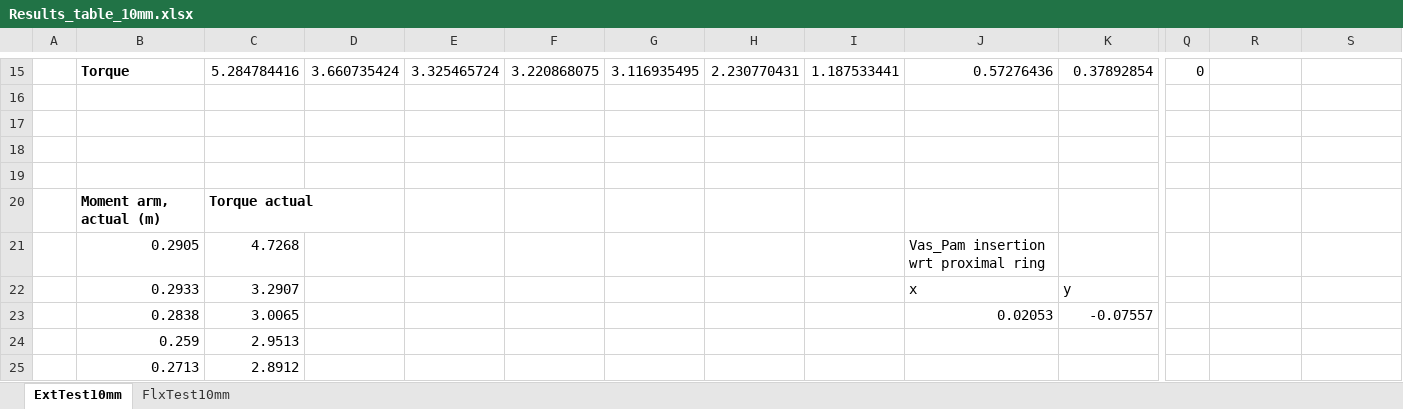
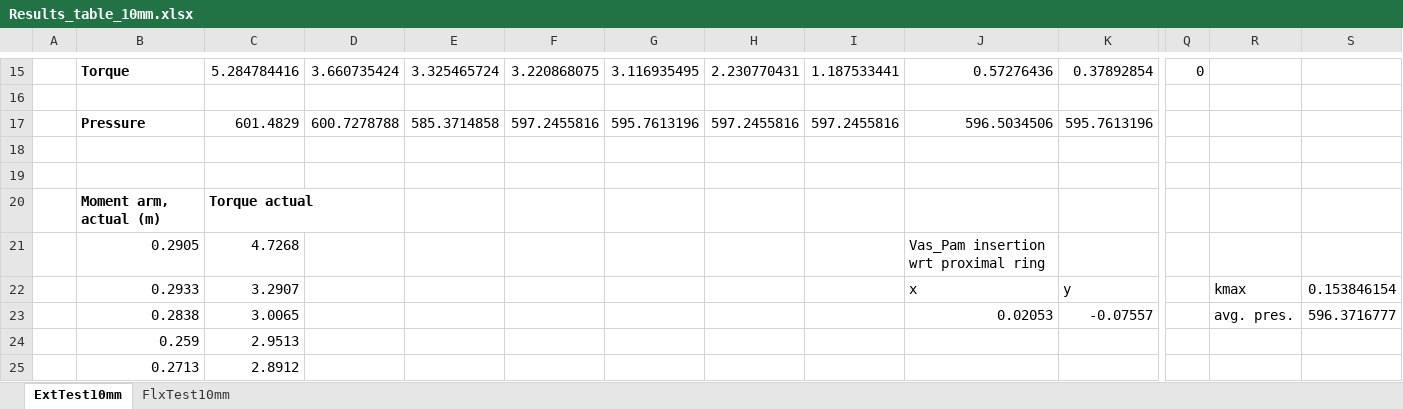
Before and after one commit to Agile-and-Adaptive-Robotics/Bipedal_Robot, an Excel workbook: Testing_Data/2022_02_Festo/Results_table_10mm.xlsx, sheet ExtTest10mm, drawn as a sheet; only a part is shown, gaps mark what is left out; values as stored, in another font and other column widths than the file's, no borders; charts and pictures not drawn; rows hold the shown columns only; the diff names each change by its address in the sheet, - before the commit and + after, or states it on an @@ line.

```diff
--- a/Testing_Data/2022_02_Festo/Results_table_10mm.xlsx (sheet ExtTest10mm)
+++ b/Testing_Data/2022_02_Festo/Results_table_10mm.xlsx (sheet ExtTest10mm)
-row 17: (empty)
+row 17:  | Pressure | 601.4829 | 600.7278788 | 585.3714858 | 597.2455816 | 595.7613196 | 597.2455816 | 597.2455816 | 596.5034506 | 595.7613196
-R22: (empty)
+R22: kmax
-S22: (empty)
+S22: 0.153846154
-R23: (empty)
+R23: avg. pres.
-S23: (empty)
+S23: 596.3716777
```
Also changed, not shown: 3 other files.
